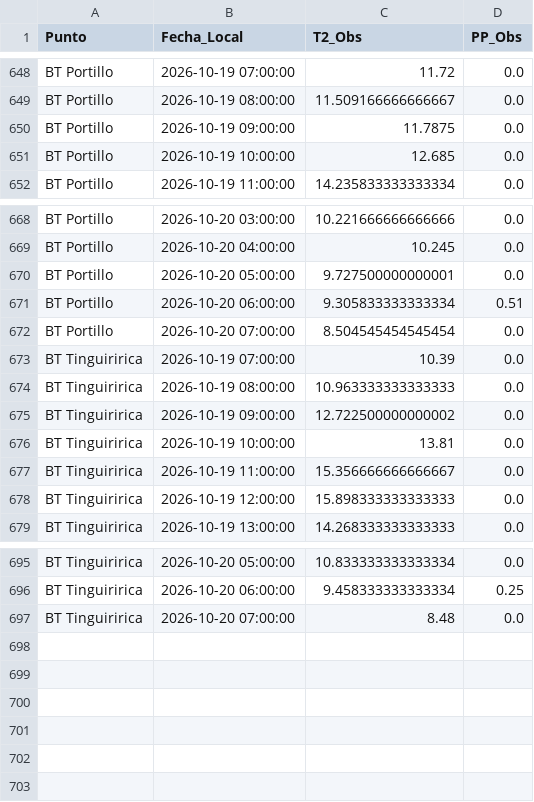
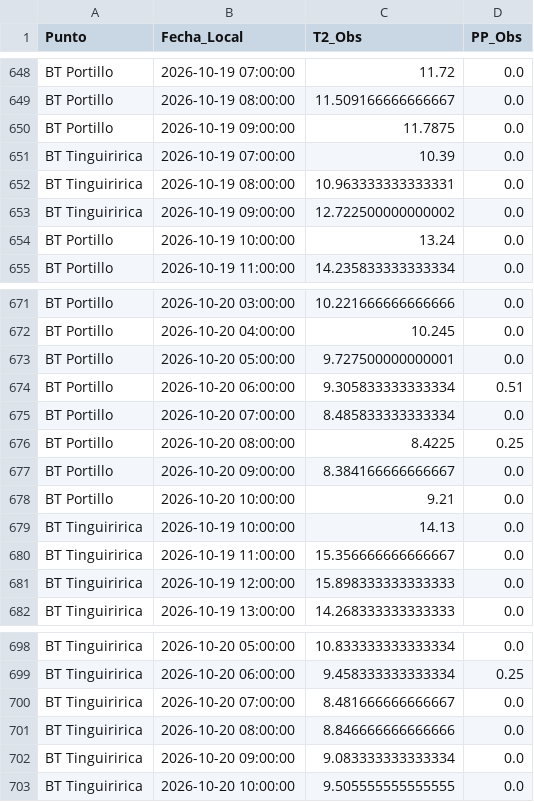
Before and after one commit to robleiva/pronostico-tinguiririca, a CSV file: historico/observaciones_ambient.csv, drawn as a sheet; only a part is shown, gaps mark what is left out.

```diff
--- a/historico/observaciones_ambient.csv
+++ b/historico/observaciones_ambient.csv
@@ -650,3 +650,6 @@ BT Portillo,2026-10-19 08:00:00,11.509166666666667,0.0
 BT Portillo,2026-10-19 09:00:00,11.7875,0.0
-BT Portillo,2026-10-19 10:00:00,12.685,0.0
+BT Tinguiririca,2026-10-19 07:00:00,10.39,0.0
+BT Tinguiririca,2026-10-19 08:00:00,10.963333333333331,0.0
+BT Tinguiririca,2026-10-19 09:00:00,12.722500000000002,0.0
+BT Portillo,2026-10-19 10:00:00,13.24,0.0
 BT Portillo,2026-10-19 11:00:00,14.235833333333334,0.0
@@ -671,7 +674,7 @@ BT Portillo,2026-10-20 05:00:00,9.727500000000001,0.0
 BT Portillo,2026-10-20 06:00:00,9.305833333333334,0.51
-BT Portillo,2026-10-20 07:00:00,8.504545454545454,0.0
-BT Tinguiririca,2026-10-19 07:00:00,10.39,0.0
-BT Tinguiririca,2026-10-19 08:00:00,10.963333333333333,0.0
-BT Tinguiririca,2026-10-19 09:00:00,12.722500000000002,0.0
-BT Tinguiririca,2026-10-19 10:00:00,13.81,0.0
+BT Portillo,2026-10-20 07:00:00,8.485833333333334,0.0
+BT Portillo,2026-10-20 08:00:00,8.4225,0.25
+BT Portillo,2026-10-20 09:00:00,8.384166666666667,0.0
+BT Portillo,2026-10-20 10:00:00,9.21,0.0
+BT Tinguiririca,2026-10-19 10:00:00,14.13,0.0
 BT Tinguiririca,2026-10-19 11:00:00,15.356666666666667,0.0
@@ -696,2 +699,5 @@ BT Tinguiririca,2026-10-20 05:00:00,10.833333333333334,0.0
 BT Tinguiririca,2026-10-20 06:00:00,9.458333333333334,0.25
-BT Tinguiririca,2026-10-20 07:00:00,8.48,0.0
+BT Tinguiririca,2026-10-20 07:00:00,8.481666666666667,0.0
+BT Tinguiririca,2026-10-20 08:00:00,8.846666666666666,0.0
+BT Tinguiririca,2026-10-20 09:00:00,9.083333333333334,0.0
+BT Tinguiririca,2026-10-20 10:00:00,9.505555555555555,0.0
```
Also changed, not shown: 1 other file.
